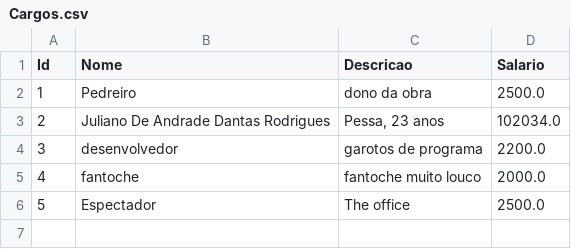
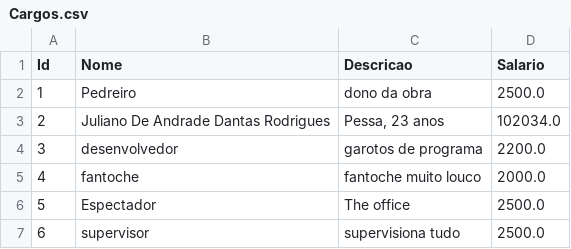
Before and after one commit to EduardoRRMalaquias/gerenciadorFuncionarios-C3, a CSV file: src/dados/Cargos.csv, drawn as a sheet; the diff names each change by its address in the sheet, - before the commit and + after, or states it on an @@ line.

```diff
--- a/src/dados/Cargos.csv
+++ b/src/dados/Cargos.csv
+row 7: 6 | supervisor | supervisiona tudo | 2500.0
```
Also changed, not shown: 1 other file.
